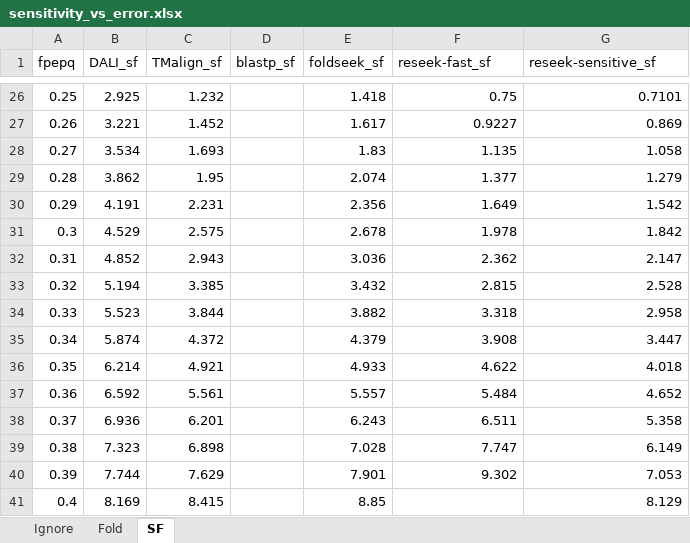
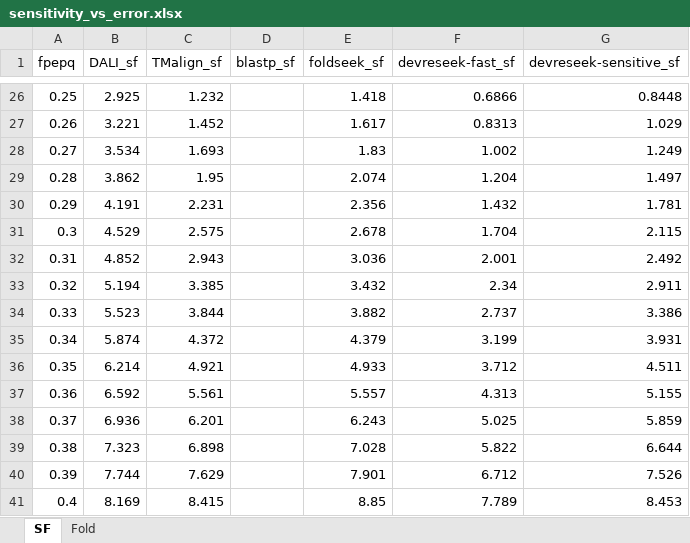
Before and after one commit to rcedgar/reseek_scop40, an Excel workbook: results/sensitivity_vs_error.xlsx, sheet SF, drawn as a sheet; only a part is shown, gaps mark what is left out; values as stored, in another font and other column widths than the file's, no borders; charts and pictures not drawn; the diff covers the shown part only; the diff names each change by its address in the sheet, - before the commit and + after, or states it on an @@ line.

```diff
--- a/results/sensitivity_vs_error.xlsx (sheet SF)
+++ b/results/sensitivity_vs_error.xlsx (sheet SF)
-sheet tab: Ignore
@@ sheet tab order changed: SF | Fold @@
-F1: reseek-fast_sf
+F1: devreseek-fast_sf
-G1: reseek-sensitive_sf
+G1: devreseek-sensitive_sf
-F26 (devreseek-fast_sf): 0.75
+F26 (devreseek-fast_sf): 0.6866
-G26 (devreseek-sensitive_sf): 0.7101
+G26 (devreseek-sensitive_sf): 0.8448
-F27 (devreseek-fast_sf): 0.9227
+F27 (devreseek-fast_sf): 0.8313
-G27 (devreseek-sensitive_sf): 0.869
+G27 (devreseek-sensitive_sf): 1.029
-F28 (devreseek-fast_sf): 1.135
+F28 (devreseek-fast_sf): 1.002
-G28 (devreseek-sensitive_sf): 1.058
+G28 (devreseek-sensitive_sf): 1.249
-F29 (devreseek-fast_sf): 1.377
+F29 (devreseek-fast_sf): 1.204
-G29 (devreseek-sensitive_sf): 1.279
+G29 (devreseek-sensitive_sf): 1.497
-F30 (devreseek-fast_sf): 1.649
+F30 (devreseek-fast_sf): 1.432
-G30 (devreseek-sensitive_sf): 1.542
+G30 (devreseek-sensitive_sf): 1.781
-F31 (devreseek-fast_sf): 1.978
+F31 (devreseek-fast_sf): 1.704
-G31 (devreseek-sensitive_sf): 1.842
+G31 (devreseek-sensitive_sf): 2.115
-F32 (devreseek-fast_sf): 2.362
+F32 (devreseek-fast_sf): 2.001
-G32 (devreseek-sensitive_sf): 2.147
+G32 (devreseek-sensitive_sf): 2.492
-F33 (devreseek-fast_sf): 2.815
+F33 (devreseek-fast_sf): 2.34
-G33 (devreseek-sensitive_sf): 2.528
+G33 (devreseek-sensitive_sf): 2.911
-F34 (devreseek-fast_sf): 3.318
+F34 (devreseek-fast_sf): 2.737
-G34 (devreseek-sensitive_sf): 2.958
+G34 (devreseek-sensitive_sf): 3.386
-F35 (devreseek-fast_sf): 3.908
+F35 (devreseek-fast_sf): 3.199
-G35 (devreseek-sensitive_sf): 3.447
+G35 (devreseek-sensitive_sf): 3.931
-F36 (devreseek-fast_sf): 4.622
+F36 (devreseek-fast_sf): 3.712
-G36 (devreseek-sensitive_sf): 4.018
+G36 (devreseek-sensitive_sf): 4.511
-F37 (devreseek-fast_sf): 5.484
+F37 (devreseek-fast_sf): 4.313
-G37 (devreseek-sensitive_sf): 4.652
+G37 (devreseek-sensitive_sf): 5.155
-F38 (devreseek-fast_sf): 6.511
+F38 (devreseek-fast_sf): 5.025
-G38 (devreseek-sensitive_sf): 5.358
+G38 (devreseek-sensitive_sf): 5.859
-F39 (devreseek-fast_sf): 7.747
+F39 (devreseek-fast_sf): 5.822
-G39 (devreseek-sensitive_sf): 6.149
+G39 (devreseek-sensitive_sf): 6.644
-F40 (devreseek-fast_sf): 9.302
+F40 (devreseek-fast_sf): 6.712
-G40 (devreseek-sensitive_sf): 7.053
+G40 (devreseek-sensitive_sf): 7.526
-F41 (devreseek-fast_sf): (empty)
+F41 (devreseek-fast_sf): 7.789
-G41 (devreseek-sensitive_sf): 8.129
+G41 (devreseek-sensitive_sf): 8.453
```
Also changed, not shown: 33 edited cells elsewhere in this sheet, sheet Fold, charts or pictures, 31 other files.
